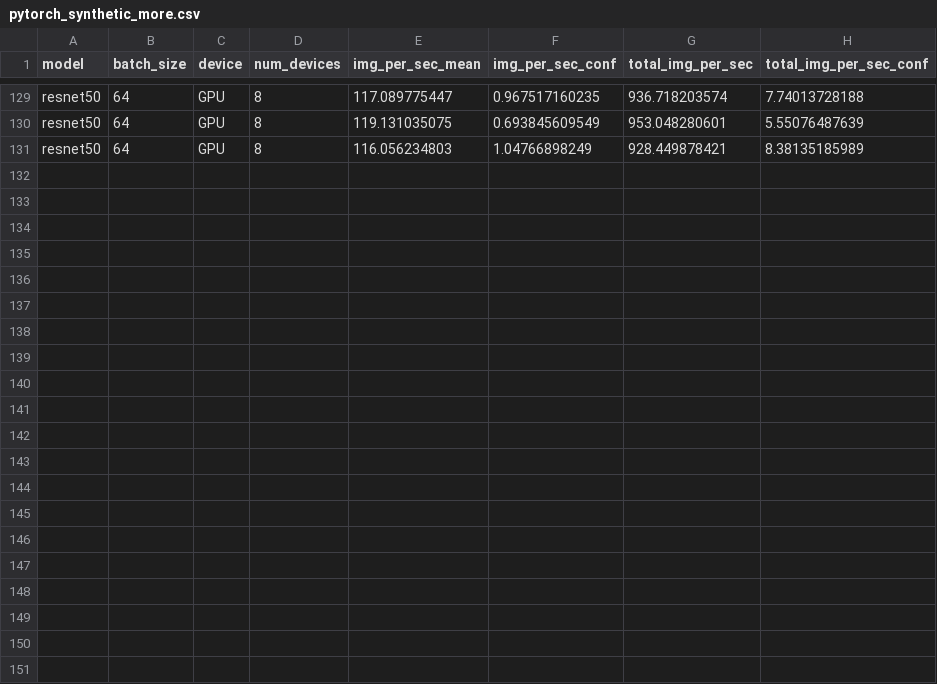
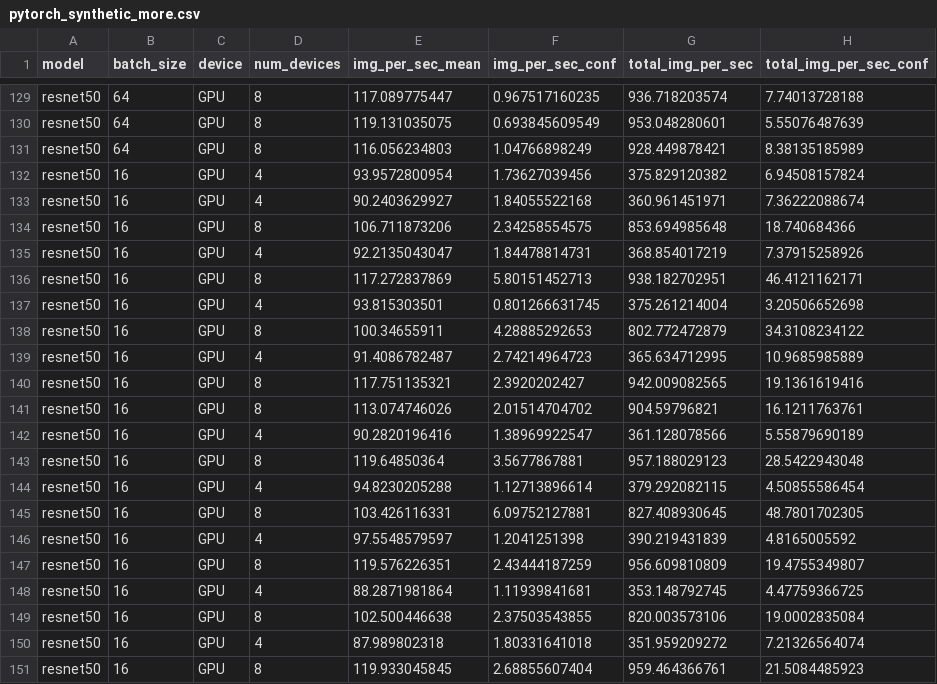
Before and after one commit to shividhar/tudelft-research, a CSV file: pytorch/metrics/pytorch_synthetic_more.csv, drawn as a sheet; only a part is shown, gaps mark what is left out; the diff names each change by its address in the sheet, - before the commit and + after, or states it on an @@ line.

```diff
--- a/pytorch/metrics/pytorch_synthetic_more.csv
+++ b/pytorch/metrics/pytorch_synthetic_more.csv
+row 132: resnet50 | 16 | GPU | 4 | 93.9572800954 | 1.73627039456 | 375.829120382 | 6.94508157824
+row 133: resnet50 | 16 | GPU | 4 | 90.2403629927 | 1.84055522168 | 360.961451971 | 7.36222088674
+row 134: resnet50 | 16 | GPU | 8 | 106.711873206 | 2.34258554575 | 853.694985648 | 18.740684366
+row 135: resnet50 | 16 | GPU | 4 | 92.2135043047 | 1.84478814731 | 368.854017219 | 7.37915258926
+row 136: resnet50 | 16 | GPU | 8 | 117.272837869 | 5.80151452713 | 938.182702951 | 46.4121162171
+row 137: resnet50 | 16 | GPU | 4 | 93.815303501 | 0.801266631745 | 375.261214004 | 3.20506652698
+row 138: resnet50 | 16 | GPU | 8 | 100.34655911 | 4.28885292653 | 802.772472879 | 34.3108234122
+row 139: resnet50 | 16 | GPU | 4 | 91.4086782487 | 2.74214964723 | 365.634712995 | 10.9685985889
+row 140: resnet50 | 16 | GPU | 8 | 117.751135321 | 2.3920202427 | 942.009082565 | 19.1361619416
+row 141: resnet50 | 16 | GPU | 8 | 113.074746026 | 2.01514704702 | 904.59796821 | 16.1211763761
+row 142: resnet50 | 16 | GPU | 4 | 90.2820196416 | 1.38969922547 | 361.128078566 | 5.55879690189
+row 143: resnet50 | 16 | GPU | 8 | 119.64850364 | 3.5677867881 | 957.188029123 | 28.5422943048
+row 144: resnet50 | 16 | GPU | 4 | 94.8230205288 | 1.12713896614 | 379.292082115 | 4.50855586454
+row 145: resnet50 | 16 | GPU | 8 | 103.426116331 | 6.09752127881 | 827.408930645 | 48.7801702305
+row 146: resnet50 | 16 | GPU | 4 | 97.5548579597 | 1.2041251398 | 390.219431839 | 4.8165005592
+row 147: resnet50 | 16 | GPU | 8 | 119.576226351 | 2.43444187259 | 956.609810809 | 19.4755349807
+row 148: resnet50 | 16 | GPU | 4 | 88.2871981864 | 1.11939841681 | 353.148792745 | 4.47759366725
+row 149: resnet50 | 16 | GPU | 8 | 102.500446638 | 2.37503543855 | 820.003573106 | 19.0002835084
+row 150: resnet50 | 16 | GPU | 4 | 87.989802318 | 1.80331641018 | 351.959209272 | 7.21326564074
+row 151: resnet50 | 16 | GPU | 8 | 119.933045845 | 2.68855607404 | 959.464366761 | 21.5084485923
```
Also changed, not shown: 1 other file.
